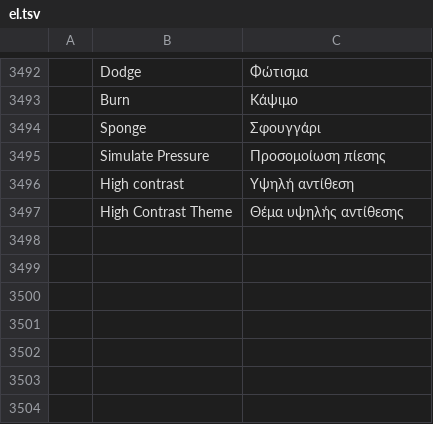
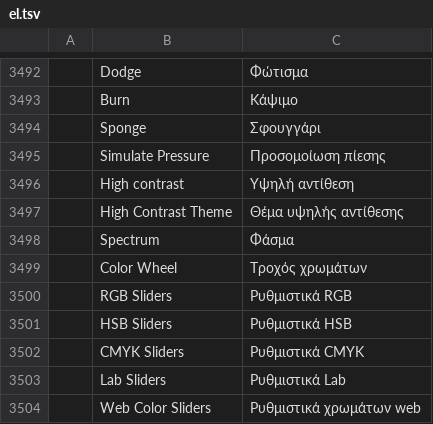
Before and after one commit to treeforjs/photocraft, a TSV file: crates/ui-egui/src/i18n/el.tsv, drawn as a sheet; only a part is shown, gaps mark what is left out; the diff names each change by its address in the sheet, - before the commit and + after, or states it on an @@ line.

```diff
--- a/crates/ui-egui/src/i18n/el.tsv
+++ b/crates/ui-egui/src/i18n/el.tsv
+row 3498:  | Spectrum | Φάσμα
+row 3499:  | Color Wheel | Τροχός χρωμάτων
+row 3500:  | RGB Sliders | Ρυθμιστικά RGB
+row 3501:  | HSB Sliders | Ρυθμιστικά HSB
+row 3502:  | CMYK Sliders | Ρυθμιστικά CMYK
+row 3503:  | Lab Sliders | Ρυθμιστικά Lab
+row 3504:  | Web Color Sliders | Ρυθμιστικά χρωμάτων web
```
Also changed, not shown: crates/ui-egui/src/i18n/cs.tsv, crates/ui-egui/src/i18n/es.tsv, 22 other files.
